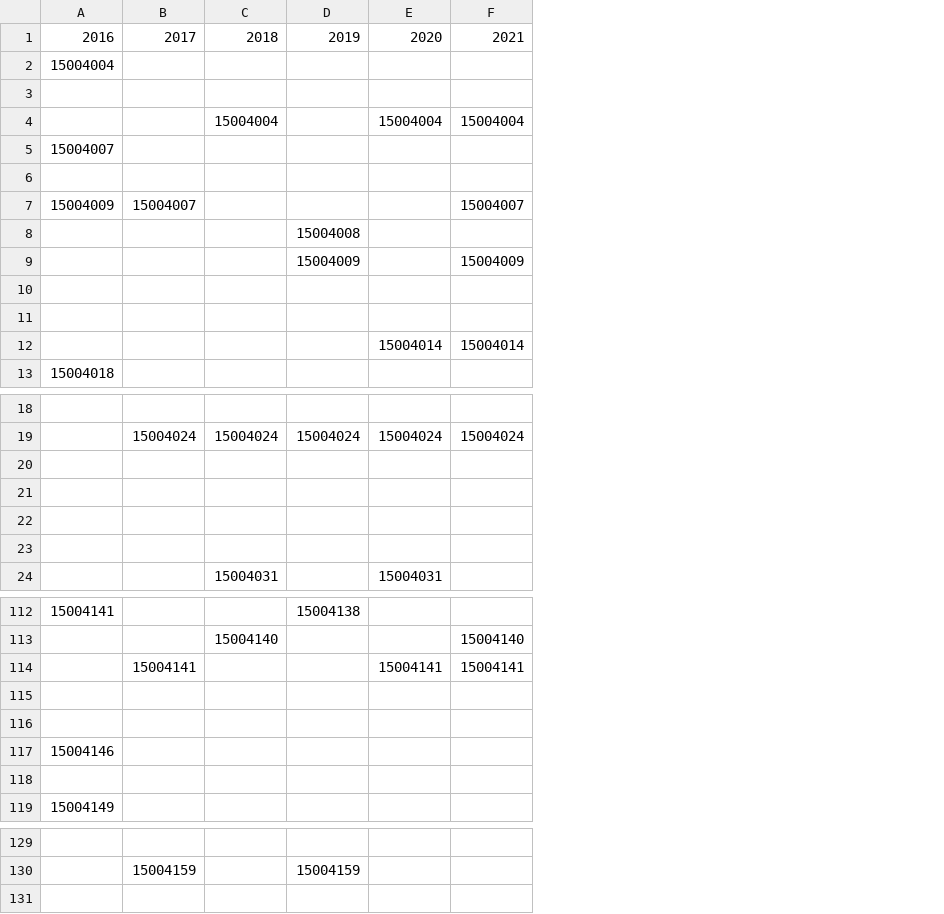
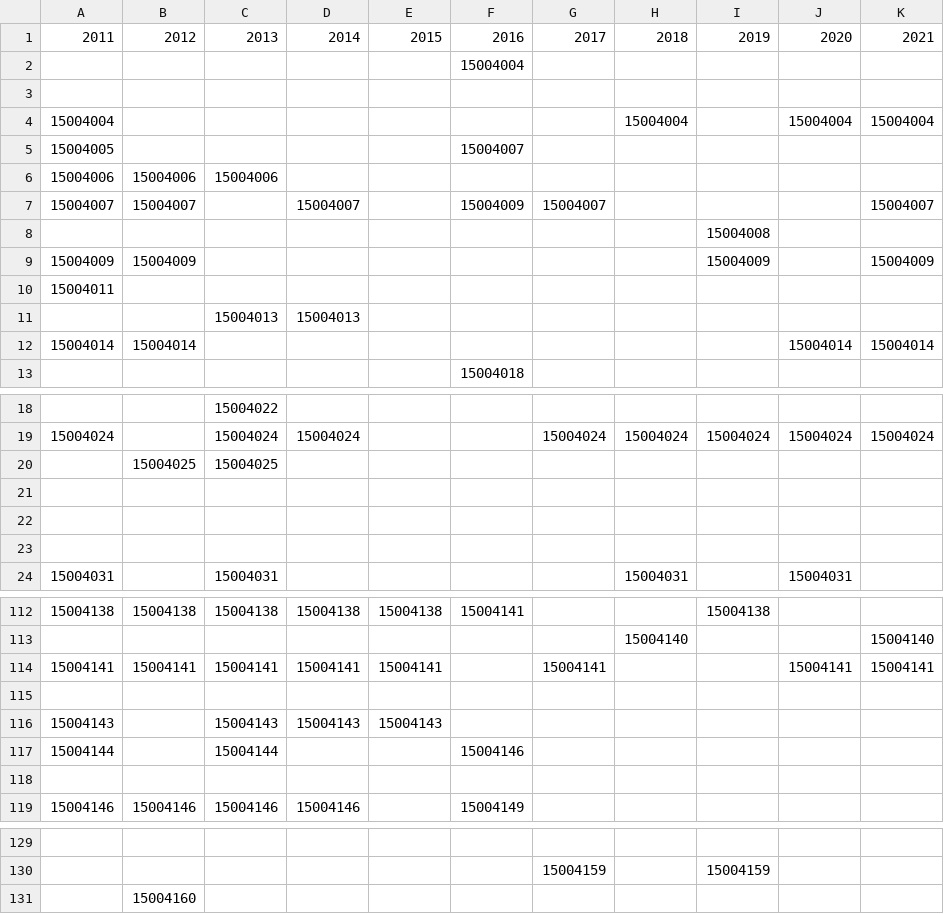
Before and after one commit to dayuapoji/beasiswa-2004, a CSV file: data/donatur.csv, drawn as a sheet; only a part is shown, gaps mark what is left out; the diff names each change by its address in the sheet, - before the commit and + after, or states it on an @@ line.

```diff
--- a/data/donatur.csv
+++ b/data/donatur.csv
+column A, rows 1-12: 2011 |  |  | 15004004 | 15004005 | 15004006 | 15004007 |  | 15004009 | 15004011 |  | 15004014; rows 19-24: 15004024 |  |  |  |  | 15004031; rows 112-119: 15004138 |  | 15004141 |  | 15004143 | 15004144 |  | 15004146
+column B, rows 1-12: 2012 |  |  |  |  | 15004006 | 15004007 |  | 15004009 |  |  | 15004014; row 20: 15004025; rows 112-119: 15004138 |  | 15004141 |  |  |  |  | 15004146
+column C, rows 1-11: 2013 |  |  |  |  | 15004006 |  |  |  |  | 15004013; rows 18-24: 15004022 | 15004024 | 15004025 |  |  |  | 15004031; rows 112-119: 15004138 |  | 15004141 |  | 15004143 | 15004144 |  | 15004146
+column D, rows 1-11: 2014 |  |  |  |  |  | 15004007 |  |  |  | 15004013; row 19: 15004024; rows 112-119: 15004138 |  | 15004141 |  | 15004143 |  |  | 15004146
+column E, row 1: 2015; rows 112-116: 15004138 |  | 15004141 |  | 15004143
-row 6: (empty)
+row 6: 15004006 | 15004006 | 15004006
-row 11: (empty)
+row 11:  |  | 15004013 | 15004013
-row 20: (empty)
+row 20:  | 15004025 | 15004025
-row 116: (empty)
+row 116: 15004143 |  | 15004143 | 15004143 | 15004143
+row 131:  | 15004160
```
Also changed, not shown: data/stat2021.csv, 10 other files.
